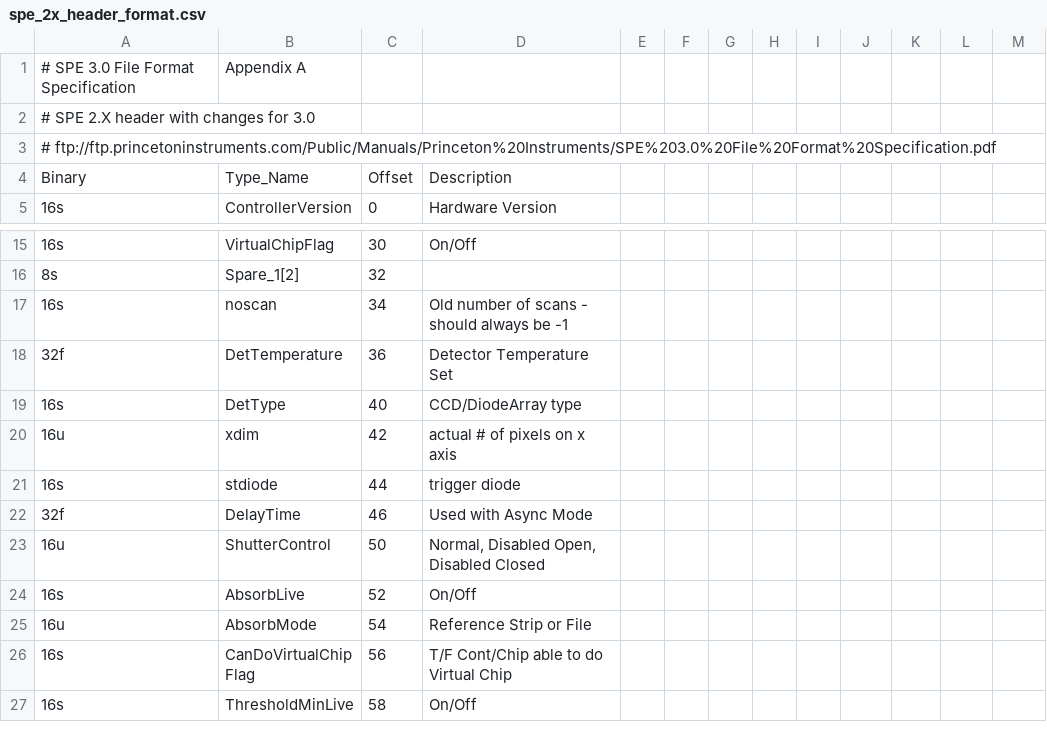
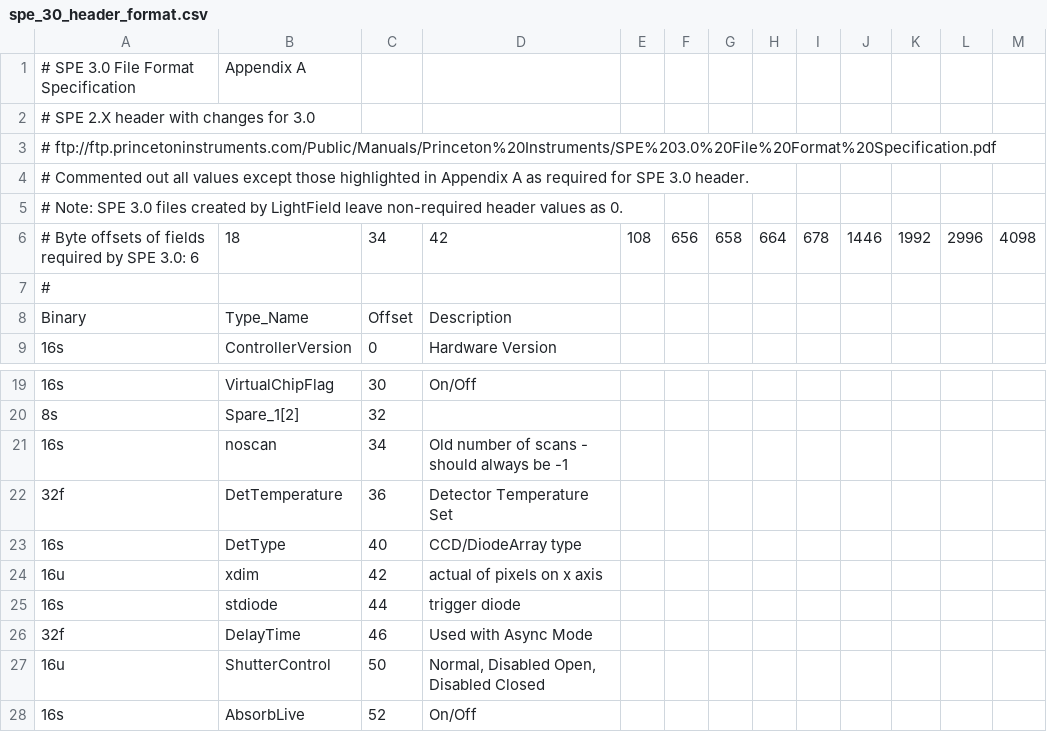
Before and after one commit to ccd-utexas/tsphot, a CSV file: read_spe/spe_30_header_format.csv (was read_spe/spe_2x_header_format.csv), drawn as a sheet; only a part is shown, gaps mark what is left out; the shorter side is filled out with more unchanged rows.

Commit message:
making _load_header_metadata

```diff
--- a/read_spe/spe_2x_header_format.csv
+++ b/read_spe/spe_30_header_format.csv
@@ -3,2 +3,6 @@
 # ftp://ftp.princetoninstruments.com/Public/Manuals/Princeton%20Instruments/SPE%203.0%20File%20Format%20Specification.pdf
+# Commented out all values except those highlighted in Appendix A as required for SPE 3.0 header.
+# Note: SPE 3.0 files created by LightField leave non-required header values as 0.
+# Byte offsets of fields required by SPE 3.0: 6, 18, 34, 42, 108, 656, 658, 664, 678, 1446, 1992, 2996, 4098
+#
 "Binary","Type_Name","Offset","Description"
@@ -19,3 +23,3 @@
 "16s","DetType",40,"CCD/DiodeArray type"
-"16u","xdim",42,"actual # of pixels on x axis"
+"16u","xdim",42,"actual of pixels on x axis"
 "16s","stdiode",44,"trigger diode"
```
Also changed, not shown: 2 other files.
